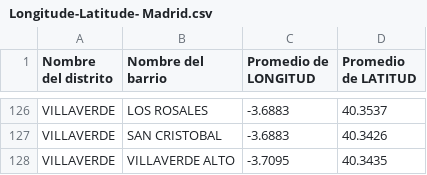
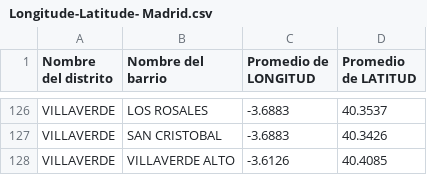
Before and after one commit to Maurochin/Coursera_Capstone, a CSV file: Longitude-Latitude- Madrid.csv, drawn as a sheet; only a part is shown, gaps mark what is left out.

Commit message:
Update Longitude-Latitude- Madrid.csv

```diff
--- a/Longitude-Latitude- Madrid.csv
+++ b/Longitude-Latitude- Madrid.csv
@@ -127,2 +127,2 @@ VILLAVERDE          ;LOS ROSALES;-3.6883;40.3537
 VILLAVERDE          ;SAN CRISTOBAL;-3.6883;40.3426
-VILLAVERDE          ;VILLAVERDE ALTO;-3.7095;40.3435
+VILLAVERDE          ;VILLAVERDE ALTO;-3.6126;40.4085
```
